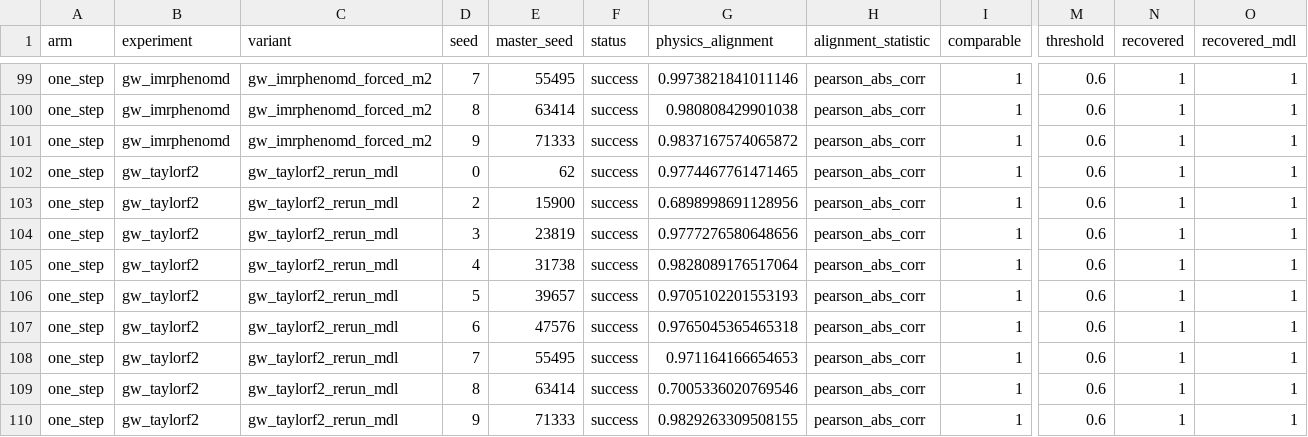
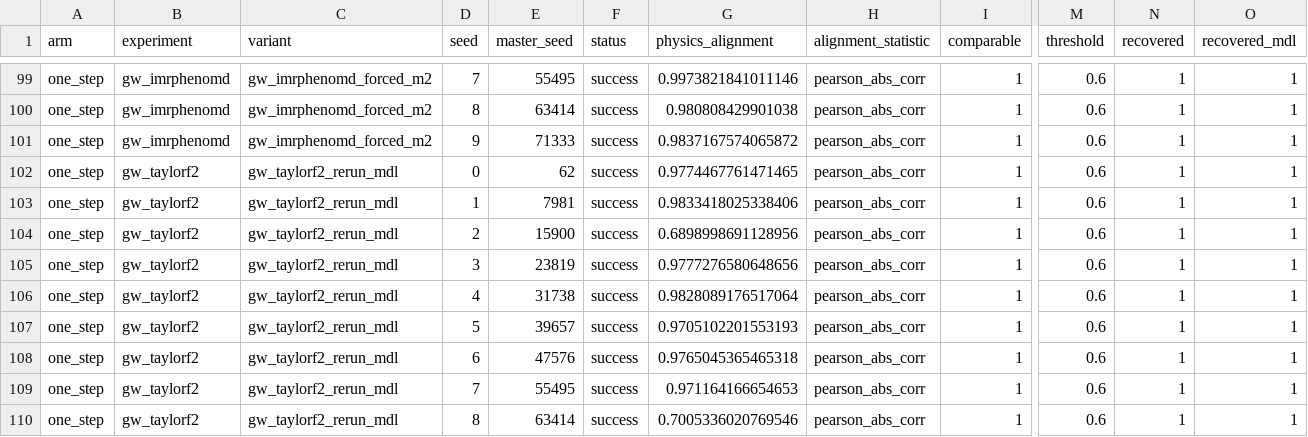
Before and after one commit to tlmakinen/degeneracy_distillery, a CSV file: paper/rebuttal/metrics.csv, drawn as a sheet; only a part is shown, gaps mark what is left out; the shorter side is filled out with more unchanged rows; rows hold the shown columns only; the diff names each change by its address in the sheet, - before the commit and + after, or states it on an @@ line.

```diff
--- a/paper/rebuttal/metrics.csv
+++ b/paper/rebuttal/metrics.csv
+row 103: one_step | gw_taylorf2 | gw_taylorf2_rerun_mdl | 1 | 7981 | success | 0.9833418025338406 | pearson_abs_corr | 1 | 0.6 | 1 | 1
```
Also changed, not shown: 7 other files.
